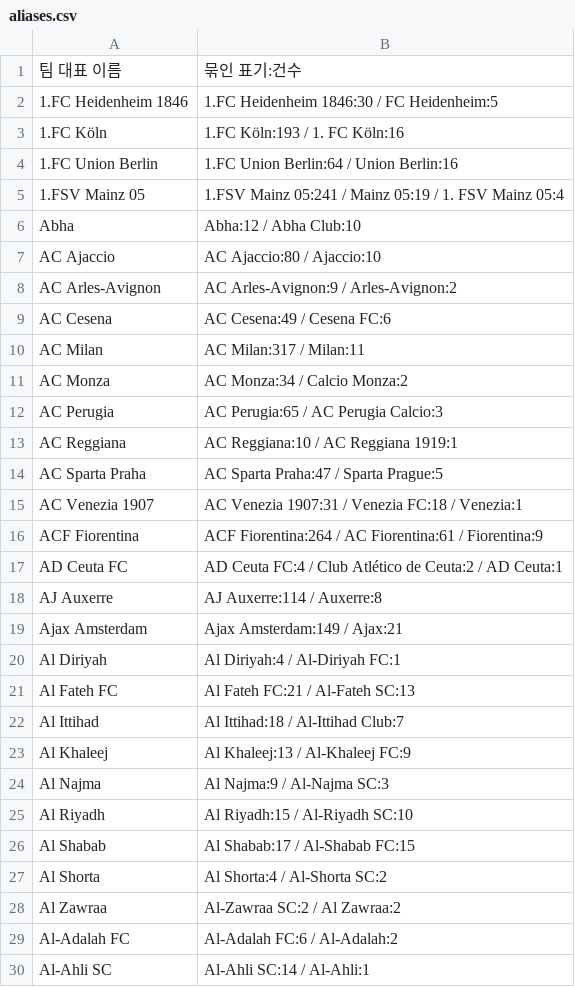
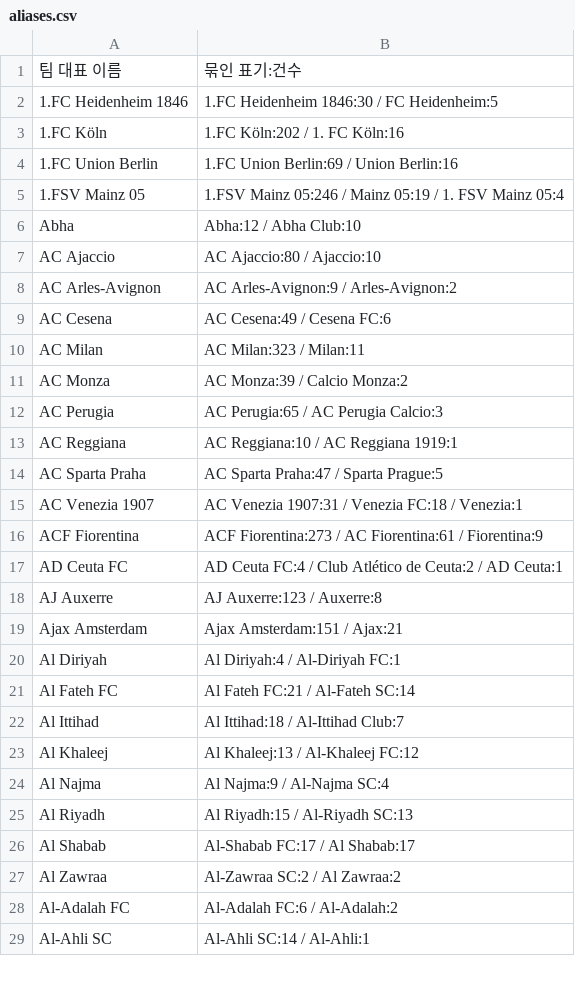
Before and after one commit to Juwon-Seo/soc, a CSV file: elo/aliases.csv, drawn as a sheet; only a part is shown; the diff covers the shown part only.

```diff
--- a/elo/aliases.csv
+++ b/elo/aliases.csv
@@ -2,5 +2,5 @@
 1.FC Heidenheim 1846,1.FC Heidenheim 1846:30 / FC Heidenheim:5
-1.FC Köln,1.FC Köln:193 / 1. FC Köln:16
-1.FC Union Berlin,1.FC Union Berlin:64 / Union Berlin:16
-1.FSV Mainz 05,1.FSV Mainz 05:241 / Mainz 05:19 / 1. FSV Mainz 05:4
+1.FC Köln,1.FC Köln:202 / 1. FC Köln:16
+1.FC Union Berlin,1.FC Union Berlin:69 / Union Berlin:16
+1.FSV Mainz 05,1.FSV Mainz 05:246 / Mainz 05:19 / 1. FSV Mainz 05:4
 Abha,Abha:12 / Abha Club:10
@@ -9,4 +9,4 @@ AC Arles-Avignon,AC Arles-Avignon:9 / Arles-Avignon:2
 AC Cesena,AC Cesena:49 / Cesena FC:6
-AC Milan,AC Milan:317 / Milan:11
-AC Monza,AC Monza:34 / Calcio Monza:2
+AC Milan,AC Milan:323 / Milan:11
+AC Monza,AC Monza:39 / Calcio Monza:2
 AC Perugia,AC Perugia:65 / AC Perugia Calcio:3
@@ -15,14 +15,13 @@ AC Sparta Praha,AC Sparta Praha:47 / Sparta Prague:5
 AC Venezia 1907,AC Venezia 1907:31 / Venezia FC:18 / Venezia:1
-ACF Fiorentina,ACF Fiorentina:264 / AC Fiorentina:61 / Fiorentina:9
+ACF Fiorentina,ACF Fiorentina:273 / AC Fiorentina:61 / Fiorentina:9
 AD Ceuta FC,AD Ceuta FC:4 / Club Atlético de Ceuta:2 / AD Ceuta:1
-AJ Auxerre,AJ Auxerre:114 / Auxerre:8
-Ajax Amsterdam,Ajax Amsterdam:149 / Ajax:21
+AJ Auxerre,AJ Auxerre:123 / Auxerre:8
+Ajax Amsterdam,Ajax Amsterdam:151 / Ajax:21
 Al Diriyah,Al Diriyah:4 / Al-Diriyah FC:1
-Al Fateh FC,Al Fateh FC:21 / Al-Fateh SC:13
+Al Fateh FC,Al Fateh FC:21 / Al-Fateh SC:14
 Al Ittihad,Al Ittihad:18 / Al-Ittihad Club:7
-Al Khaleej,Al Khaleej:13 / Al-Khaleej FC:9
-Al Najma,Al Najma:9 / Al-Najma SC:3
-Al Riyadh,Al Riyadh:15 / Al-Riyadh SC:10
-Al Shabab,Al Shabab:17 / Al-Shabab FC:15
-Al Shorta,Al Shorta:4 / Al-Shorta SC:2
+Al Khaleej,Al Khaleej:13 / Al-Khaleej FC:12
+Al Najma,Al Najma:9 / Al-Najma SC:4
+Al Riyadh,Al Riyadh:15 / Al-Riyadh SC:13
+Al Shabab,Al-Shabab FC:17 / Al Shabab:17
 Al Zawraa,Al-Zawraa SC:2 / Al Zawraa:2
```
Also changed, not shown: 3 added rows and 127 edited cells elsewhere in this file, 20 other files.
